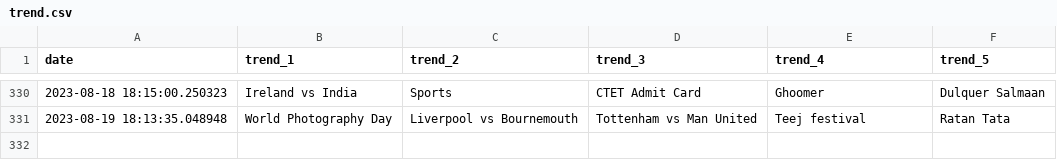
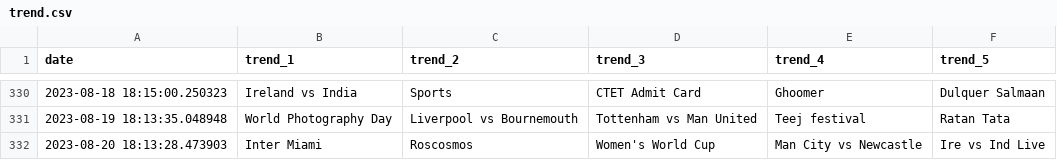
Before and after one commit to iusekarma/trendlogger, a CSV file: trend.csv, drawn as a sheet; only a part is shown, gaps mark what is left out; the diff names each change by its address in the sheet, - before the commit and + after, or states it on an @@ line.

```diff
--- a/trend.csv
+++ b/trend.csv
+row 332: 2023-08-20 18:13:28.473903 | Inter Miami | Roscosmos | Women's World Cup | Man City vs Newcastle | Ire vs Ind Live
```
Also changed, not shown: 1 other file.
